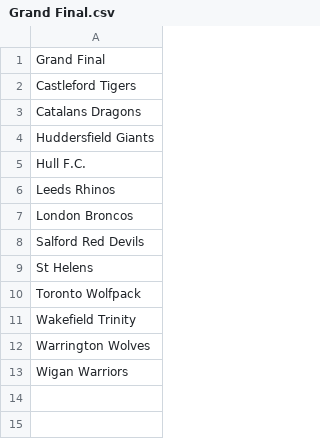
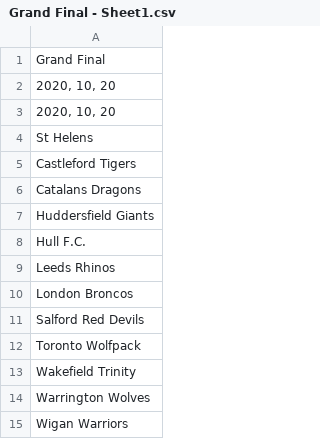
Before and after one commit to chrisjgilbert/btf-app, a CSV file: db/seeds/Grand Final - Sheet1.csv (was db/seeds/Grand Final.csv), drawn as a sheet.

Commit message:
Add db seeds

```diff
--- a/db/seeds/Grand Final.csv
+++ b/db/seeds/Grand Final - Sheet1.csv
@@ -1,2 +1,5 @@
 Grand Final
+"2020, 10, 20"
+"2020, 10, 20"
+St Helens
 Castleford Tigers
@@ -8,3 +11,2 @@ London Broncos
 Salford Red Devils
-St Helens
 Toronto Wolfpack
```
Also changed, not shown: db/seeds/Australian Open Men's - Sheet1.csv, db/seeds/Barclays Premier League Top Scorer - Sheet1.csv, 45 other files.
